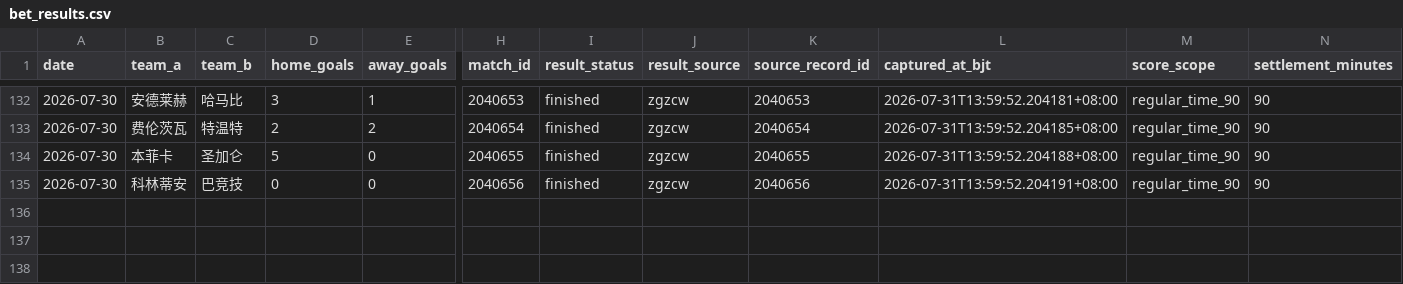
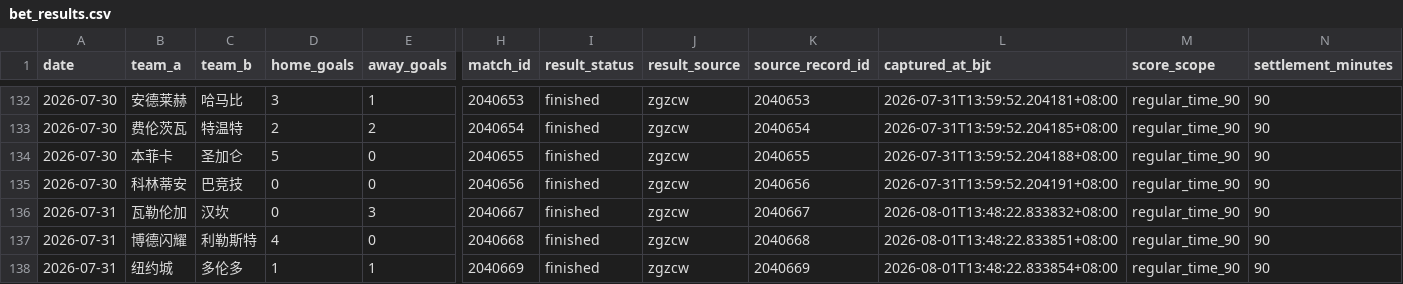
Before and after one commit to l18381527760-sketch/sporttery-prediction, a CSV file: data/bet_results.csv, drawn as a sheet; only a part is shown, gaps mark what is left out; rows hold the shown columns only; the diff names each change by its address in the sheet, - before the commit and + after, or states it on an @@ line.

```diff
--- a/data/bet_results.csv
+++ b/data/bet_results.csv
+row 136: 2026-07-31 | 瓦勒伦加 | 汉坎 | 0 | 3 | 2040667 | finished | zgzcw | 2040667 | 2026-08-01T13:48:22.833832+08:00 | regular_time_90 | 90
+row 137: 2026-07-31 | 博德闪耀 | 利勒斯特 | 4 | 0 | 2040668 | finished | zgzcw | 2040668 | 2026-08-01T13:48:22.833851+08:00 | regular_time_90 | 90
+row 138: 2026-07-31 | 纽约城 | 多伦多 | 1 | 1 | 2040669 | finished | zgzcw | 2040669 | 2026-08-01T13:48:22.833854+08:00 | regular_time_90 | 90
```
Also changed, not shown: data/team_history_features.csv, 5 other files.
